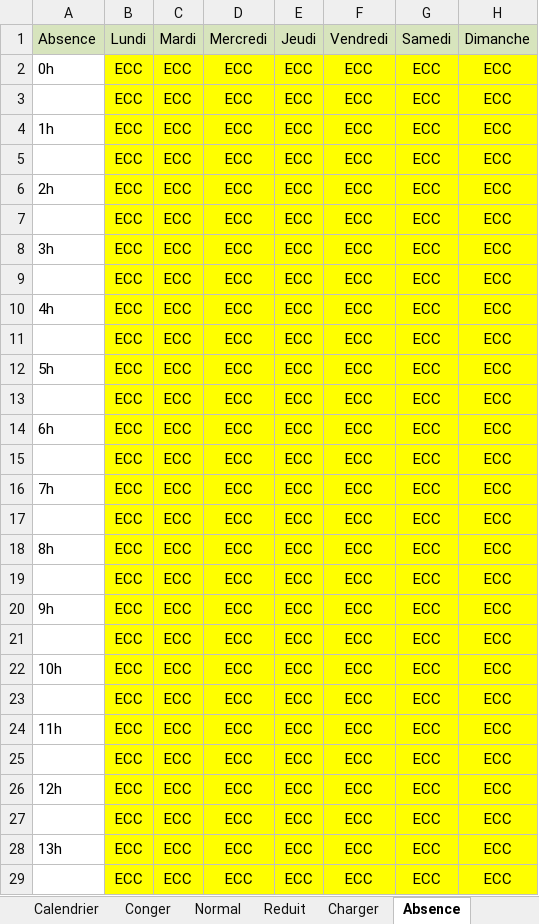
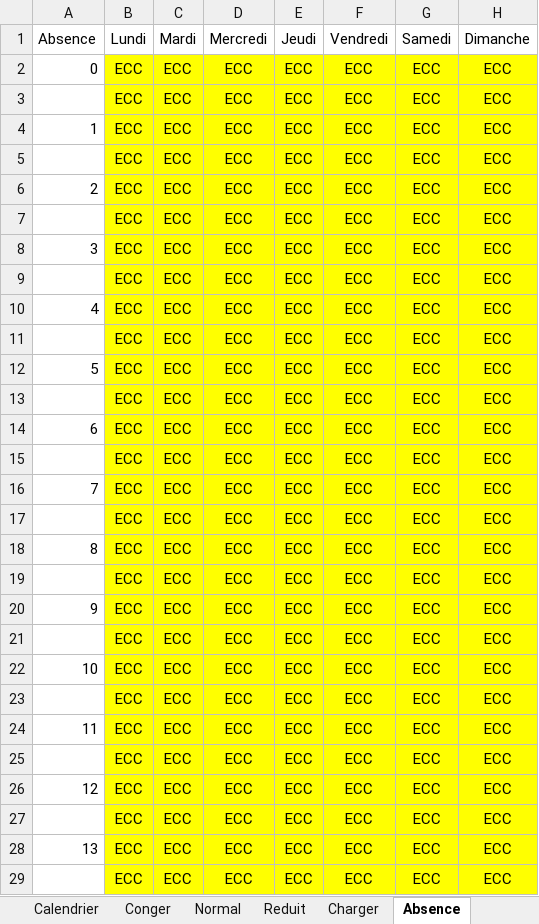
Before and after one commit to jptools/Homidom-Jptools, an Excel workbook: Driver_EPPlus/Calendrier.xlsx, sheet Absence, drawn as a sheet; only a part is shown; values as stored, in another font and other column widths than the file's, no borders; the diff covers the shown part only; the diff names each change by its address in the sheet, - before the commit and + after, or states it on an @@ line.

```diff
--- a/Driver_EPPlus/Calendrier.xlsx (sheet Absence)
+++ b/Driver_EPPlus/Calendrier.xlsx (sheet Absence)
-A1:H1 fill: #D7E4BD
+A1:H1 fill: none
-A2 (Absence): 0h
+A2 (Absence): 0
-A4 (Absence): 1h
+A4 (Absence): 1
-A6 (Absence): 2h
+A6 (Absence): 2
-A8 (Absence): 3h
+A8 (Absence): 3
-A10 (Absence): 4h
+A10 (Absence): 4
-A12 (Absence): 5h
+A12 (Absence): 5
-A14 (Absence): 6h
+A14 (Absence): 6
-A16 (Absence): 7h
+A16 (Absence): 7
-A18 (Absence): 8h
+A18 (Absence): 8
-A20 (Absence): 9h
+A20 (Absence): 9
-A22 (Absence): 10h
+A22 (Absence): 10
-A24 (Absence): 11h
+A24 (Absence): 11
-A26 (Absence): 12h
+A26 (Absence): 12
-A28 (Absence): 13h
+A28 (Absence): 13
```
Also changed, not shown: 11 edited cells elsewhere in this sheet, sheet Charger, sheet Reduit, sheet Conger, sheet Normal, sheet Calendrier, 16 other files.
